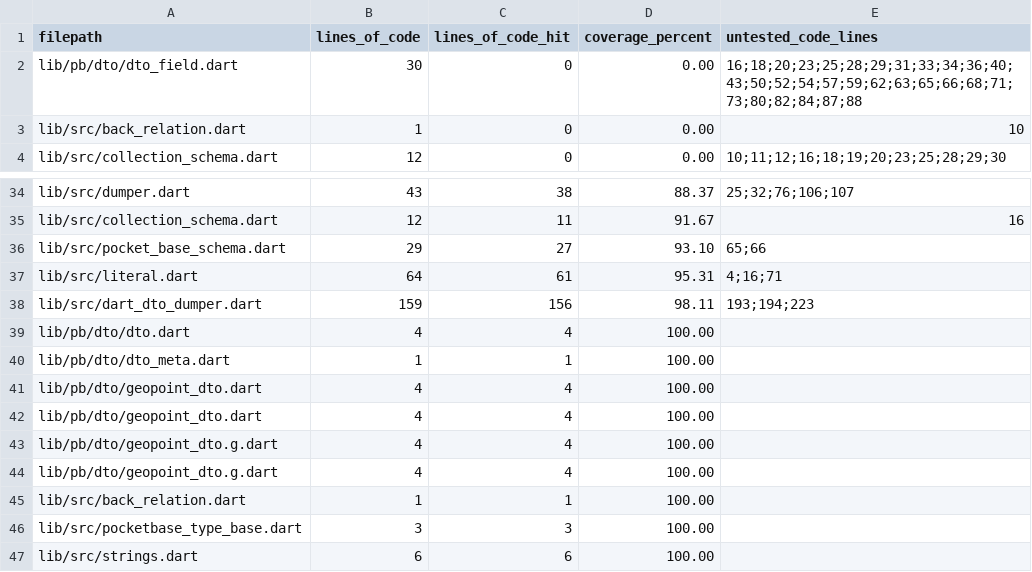
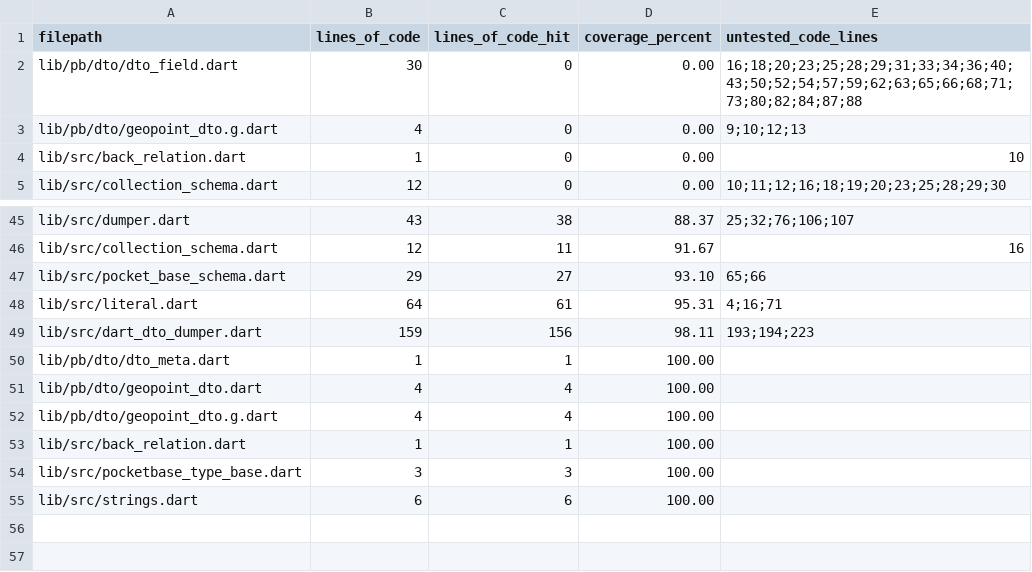
Before and after one commit to brigham/pb_dtos, a CSV file: COVERAGE.csv, drawn as a sheet; only a part is shown, gaps mark what is left out; the diff covers the shown part only.

```diff
--- a/COVERAGE.csv
+++ b/COVERAGE.csv
@@ -2,2 +2,3 @@ filepath,lines_of_code,lines_of_code_hit,coverage_percent,untested_code_lines
 lib/pb/dto/dto_field.dart,30,0,0.00,16;18;20;23;25;28;29;31;33;34;36;40;43;50;52;54;57;59;62;63;65;66;68;71;73;80;82;84;87;88
+lib/pb/dto/geopoint_dto.g.dart,4,0,0.00,9;10;12;13
 lib/src/back_relation.dart,1,0,0.00,10
@@ -38,7 +49,4 @@ lib/src/literal.dart,64,61,95.31,4;16;71
 lib/src/dart_dto_dumper.dart,159,156,98.11,193;194;223
-lib/pb/dto/dto.dart,4,4,100.00,
 lib/pb/dto/dto_meta.dart,1,1,100.00,
 lib/pb/dto/geopoint_dto.dart,4,4,100.00,
-lib/pb/dto/geopoint_dto.dart,4,4,100.00,
-lib/pb/dto/geopoint_dto.g.dart,4,4,100.00,
 lib/pb/dto/geopoint_dto.g.dart,4,4,100.00,
```
Also changed, not shown: 12 added rows, 2 removed rows and 2 edited cells elsewhere in this file, 13 other files.
